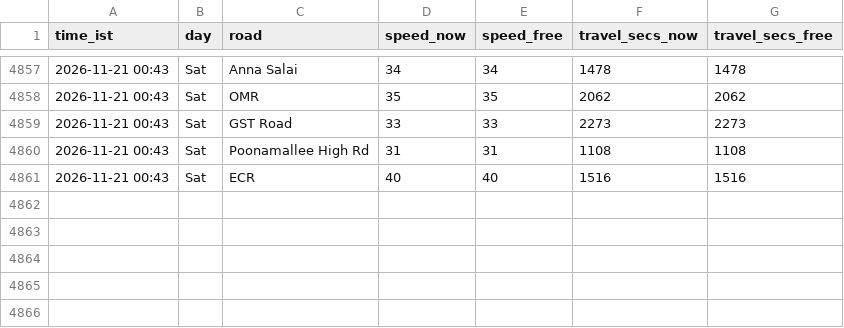
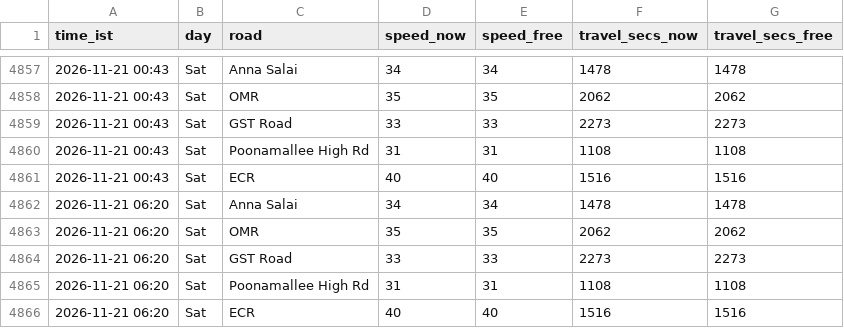
Before and after one commit to kannacodrex/chennai-traffic, a CSV file: data/readings.csv, drawn as a sheet; only a part is shown, gaps mark what is left out.

Commit message:
Add readings

```diff
--- a/data/readings.csv
+++ b/data/readings.csv
@@ -4861 +4861,6 @@ time_ist,day,road,speed_now,speed_free,travel_secs_now,travel_secs_free
 2026-11-21 00:43,Sat,ECR,40,40,1516,1516
+2026-11-21 06:20,Sat,Anna Salai,34,34,1478,1478
+2026-11-21 06:20,Sat,OMR,35,35,2062,2062
+2026-11-21 06:20,Sat,GST Road,33,33,2273,2273
+2026-11-21 06:20,Sat,Poonamallee High Rd,31,31,1108,1108
+2026-11-21 06:20,Sat,ECR,40,40,1516,1516
```
